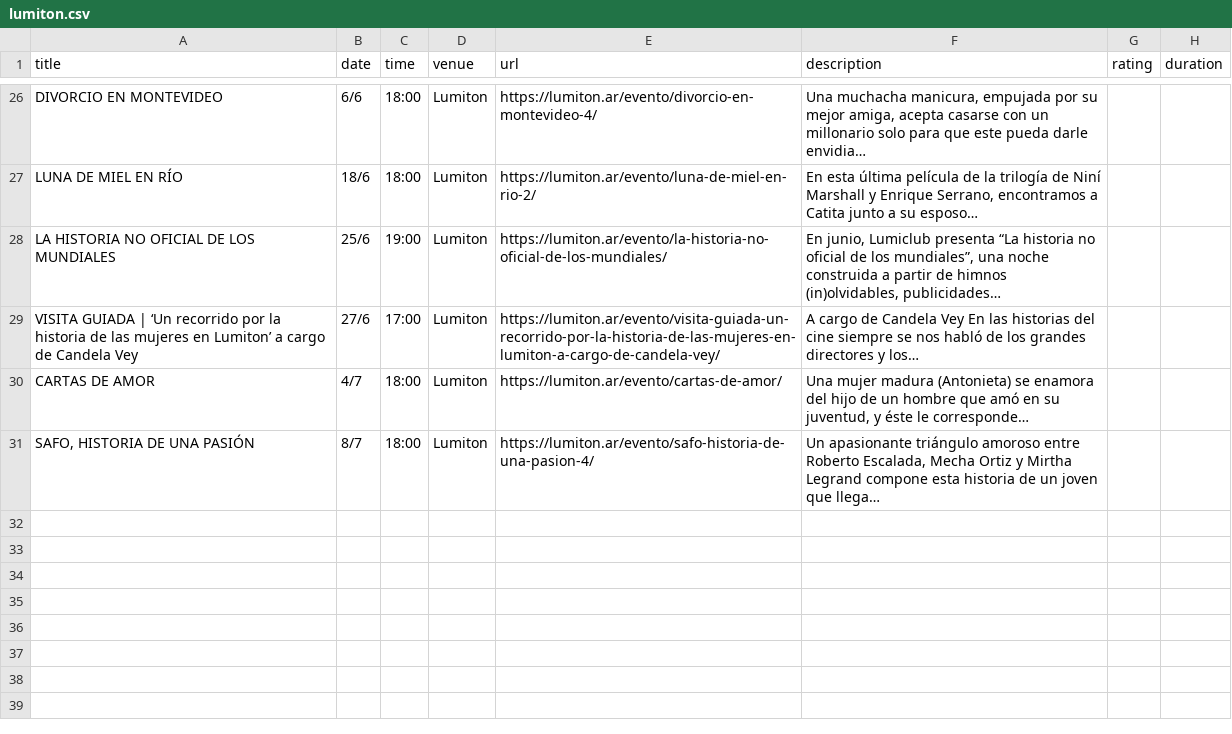
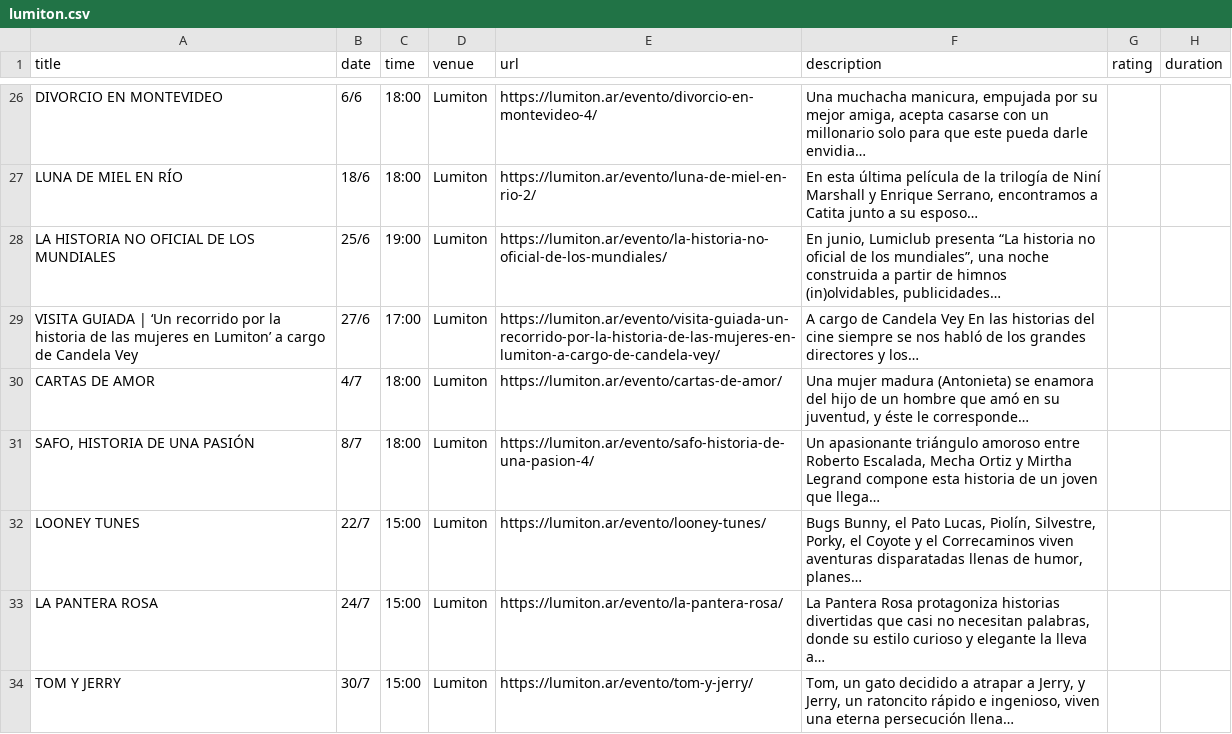
Before and after one commit to j-e-d/agenda-lumiton, a CSV file: data/lumiton.csv, drawn as a sheet; only a part is shown, gaps mark what is left out.

```diff
--- a/data/lumiton.csv
+++ b/data/lumiton.csv
@@ -31 +31,4 @@ CARTAS DE AMOR,4/7,18:00,Lumiton,https://lumiton.ar/evento/cartas-de-amor/,"Una
 "SAFO, HISTORIA DE UNA PASIÓN",8/7,18:00,Lumiton,https://lumiton.ar/evento/safo-historia-de-una-pasion-4/,"Un apasionante triángulo amoroso entre Roberto Escalada, Mecha Ortiz y Mirtha Legrand compone esta historia de un joven que llega…",,
+LOONEY TUNES,22/7,15:00,Lumiton,https://lumiton.ar/evento/looney-tunes/,"Bugs Bunny, el Pato Lucas, Piolín, Silvestre, Porky, el Coyote y el Correcaminos viven aventuras disparatadas llenas de humor, planes…",,
+LA PANTERA ROSA,24/7,15:00,Lumiton,https://lumiton.ar/evento/la-pantera-rosa/,"La Pantera Rosa protagoniza historias divertidas que casi no necesitan palabras, donde su estilo curioso y elegante la lleva a…",,
+TOM Y JERRY,30/7,15:00,Lumiton,https://lumiton.ar/evento/tom-y-jerry/,"Tom, un gato decidido a atrapar a Jerry, y Jerry, un ratoncito rápido e ingenioso, viven una eterna persecución llena…",,
```
Also changed, not shown: data/centro_cultural_munro.csv, data/cine_york.csv, 7 other files.
